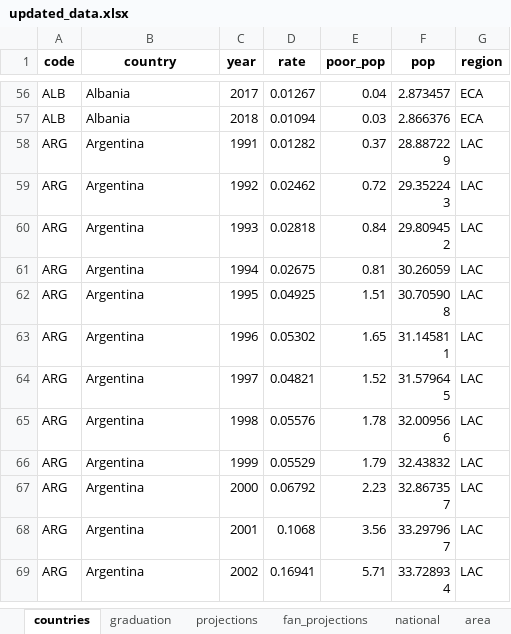
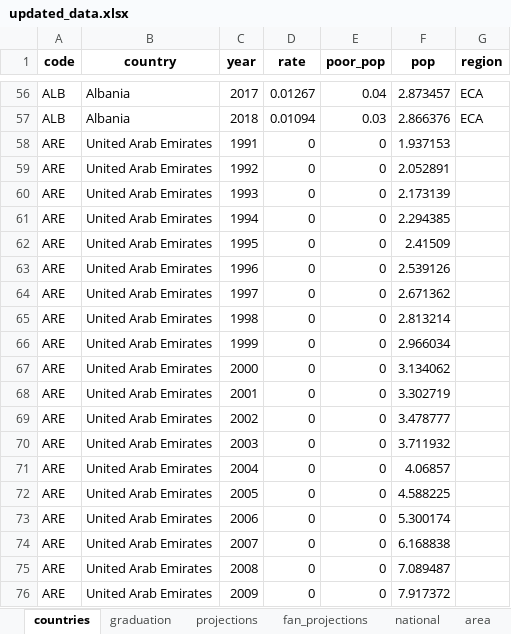
Before and after one commit to randrescastaneda/SDG_2020, an Excel workbook: data/updated_data.xlsx, sheet countries, drawn as a sheet; only a part is shown, gaps mark what is left out; the shorter side is filled out with more unchanged rows; values as stored, in another font and other column widths than the file's, no borders; the diff covers the shown part only; the diff names each change by its address in the sheet, - before the commit and + after, or states it on an @@ line.

```diff
--- a/data/updated_data.xlsx (sheet countries)
+++ b/data/updated_data.xlsx (sheet countries)
+row 58: ARE | United Arab Emirates | 1991 | 0 | 0 | 1.937153
+row 59: ARE | United Arab Emirates | 1992 | 0 | 0 | 2.052891
+row 60: ARE | United Arab Emirates | 1993 | 0 | 0 | 2.173139
+row 61: ARE | United Arab Emirates | 1994 | 0 | 0 | 2.294385
+row 62: ARE | United Arab Emirates | 1995 | 0 | 0 | 2.41509
+row 63: ARE | United Arab Emirates | 1996 | 0 | 0 | 2.539126
+row 64: ARE | United Arab Emirates | 1997 | 0 | 0 | 2.671362
+row 65: ARE | United Arab Emirates | 1998 | 0 | 0 | 2.813214
+row 66: ARE | United Arab Emirates | 1999 | 0 | 0 | 2.966034
+row 67: ARE | United Arab Emirates | 2000 | 0 | 0 | 3.134062
+row 68: ARE | United Arab Emirates | 2001 | 0 | 0 | 3.302719
+row 69: ARE | United Arab Emirates | 2002 | 0 | 0 | 3.478777
+row 70: ARE | United Arab Emirates | 2003 | 0 | 0 | 3.711932
+row 71: ARE | United Arab Emirates | 2004 | 0 | 0 | 4.06857
+row 72: ARE | United Arab Emirates | 2005 | 0 | 0 | 4.588225
+row 73: ARE | United Arab Emirates | 2006 | 0 | 0 | 5.300174
+row 74: ARE | United Arab Emirates | 2007 | 0 | 0 | 6.168838
+row 75: ARE | United Arab Emirates | 2008 | 0 | 0 | 7.089487
+row 76: ARE | United Arab Emirates | 2009 | 0 | 0 | 7.917372
```
Also changed, not shown: 285 added rows and 57 edited cells elsewhere in this sheet, sheet graduation, sheet national, sheet area, 8 other files.
